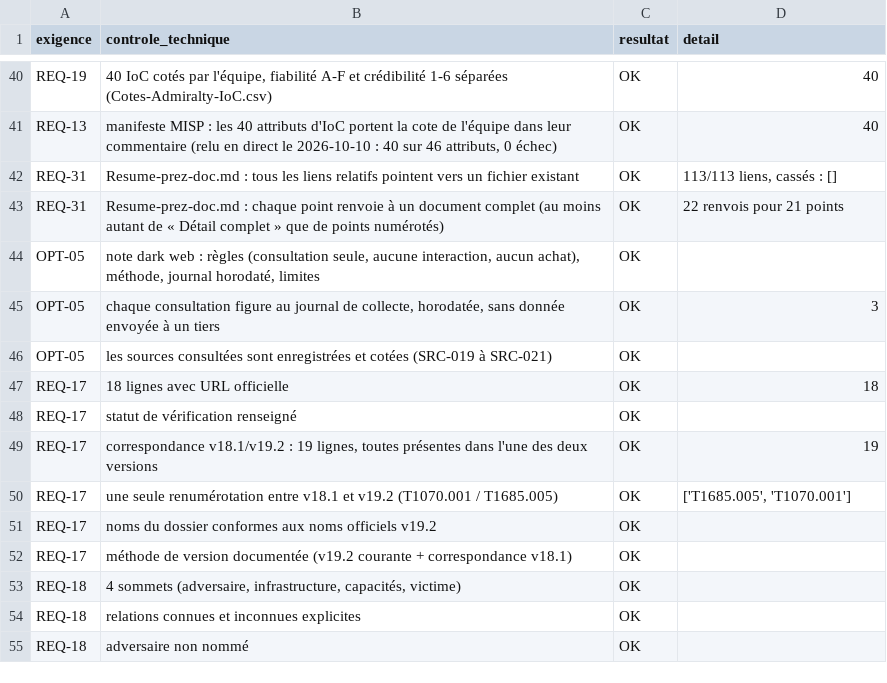
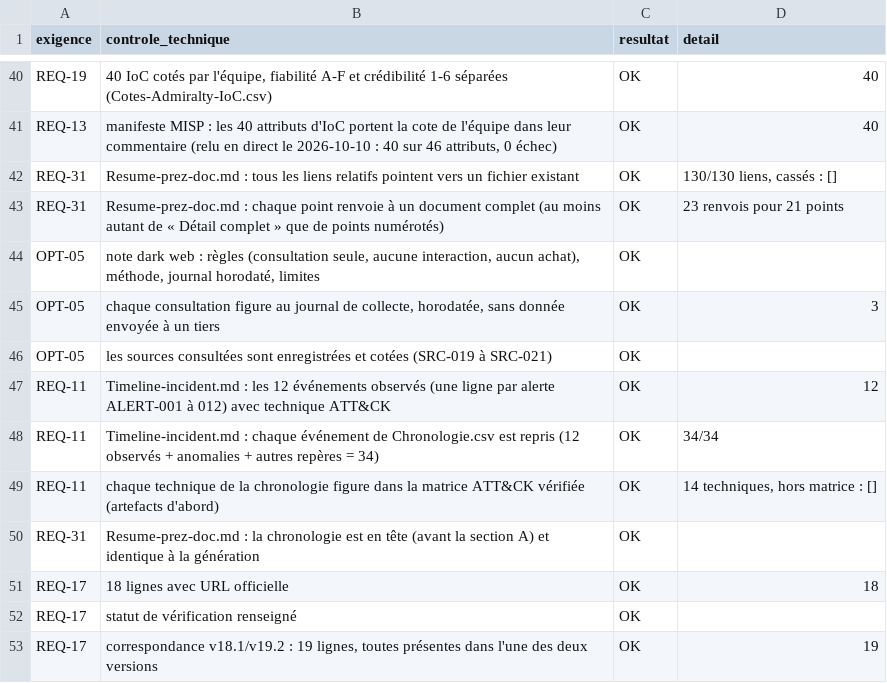
Before and after one commit to raphael-attias/cti-helios-energy, a CSV file: 11-Validation/Controles-exigences.csv, drawn as a sheet; only a part is shown, gaps mark what is left out; the shorter side is filled out with more unchanged rows.

Commit message:
Ajout de la chronologie de l'incident et du dark web, mise à jour du résumé de présentation

```diff
--- a/11-Validation/Controles-exigences.csv
+++ b/11-Validation/Controles-exigences.csv
@@ -41,4 +41,4 @@ REQ-19,"40 IoC cotés par l'équipe, fiabilité A-F et crédibilité 1-6 sépar
 REQ-13,"manifeste MISP : les 40 attributs d'IoC portent la cote de l'équipe dans leur commentaire (relu en direct le 2026-10-10 : 40 sur 46 attributs, 0 échec)",OK,40
-REQ-31,Resume-prez-doc.md : tous les liens relatifs pointent vers un fichier existant,OK,"113/113 liens, cassés : []"
-REQ-31,Resume-prez-doc.md : chaque point renvoie à un document complet (au moins autant de « Détail complet » que de points numérotés),OK,22 renvois pour 21 points
+REQ-31,Resume-prez-doc.md : tous les liens relatifs pointent vers un fichier existant,OK,"130/130 liens, cassés : []"
+REQ-31,Resume-prez-doc.md : chaque point renvoie à un document complet (au moins autant de « Détail complet » que de points numérotés),OK,23 renvois pour 21 points
 OPT-05,"note dark web : règles (consultation seule, aucune interaction, aucun achat), méthode, journal horodaté, limites",OK,
@@ -46,2 +46,6 @@ OPT-05,"chaque consultation figure au journal de collecte, horodatée, sans donn
 OPT-05,les sources consultées sont enregistrées et cotées (SRC-019 à SRC-021),OK,
+REQ-11,Timeline-incident.md : les 12 événements observés (une ligne par alerte ALERT-001 à 012) avec technique ATT&CK,OK,12
+REQ-11,Timeline-incident.md : chaque événement de Chronologie.csv est repris (12 observés + anomalies + autres repères = 34),OK,34/34
+REQ-11,chaque technique de la chronologie figure dans la matrice ATT&CK vérifiée (artefacts d'abord),OK,"14 techniques, hors matrice : []"
+REQ-31,Resume-prez-doc.md : la chronologie est en tête (avant la section A) et identique à la génération,OK,
 REQ-17,18 lignes avec URL officielle,OK,18
```
Also changed, not shown: 00-Pilotage/Matrice-exigences.csv, 11-Validation/Depot-Git-manifeste.csv, 18 other files.
